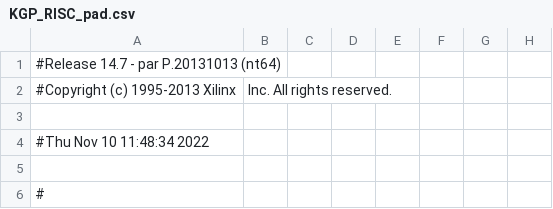
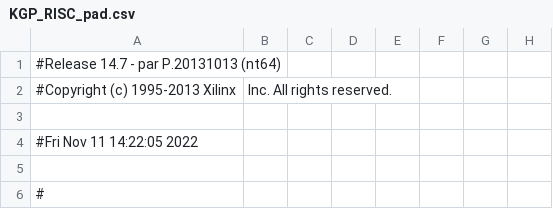
Before and after one commit to PranavMehrotra/COA-Lab-22, a CSV file: Assignments/Assign 6/KGP_RISC/KGP_RISC_pad.csv, drawn as a sheet; only a part is shown; the diff names each change by its address in the sheet, - before the commit and + after, or states it on an @@ line.

```diff
--- a/Assignments/Assign 6/KGP_RISC/KGP_RISC_pad.csv
+++ b/Assignments/Assign 6/KGP_RISC/KGP_RISC_pad.csv
-A4: #Thu Nov 10 11:48:34 2022
+A4: #Fri Nov 11 14:22:05 2022
```
Also changed, not shown: 59 other files.
